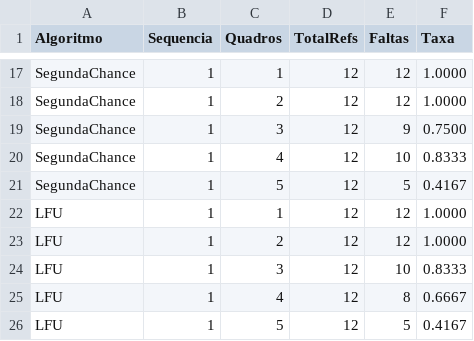
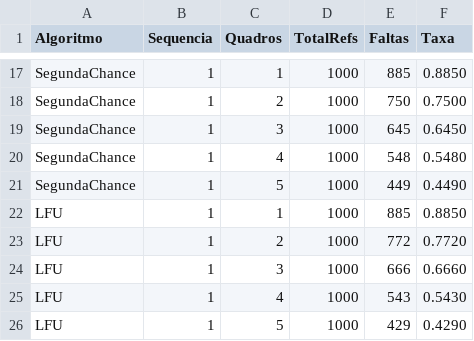
Before and after one commit to denilsonpm/paginacao, a CSV file: resultados/resultados.csv, drawn as a sheet; only a part is shown, gaps mark what is left out; the diff covers the shown part only; the diff names each change by its address in the sheet, - before the commit and + after, or states it on an @@ line.

```diff
--- a/resultados/resultados.csv
+++ b/resultados/resultados.csv
-D17:D26 (TotalRefs): 12
+D17:D26 (TotalRefs): 1000
-E17 (Faltas): 12
+E17 (Faltas): 885
-F17 (Taxa): 1.0000
+F17 (Taxa): 0.8850
-E18 (Faltas): 12
+E18 (Faltas): 750
-F18 (Taxa): 1.0000
+F18 (Taxa): 0.7500
-E19 (Faltas): 9
+E19 (Faltas): 645
-F19 (Taxa): 0.7500
+F19 (Taxa): 0.6450
-E20 (Faltas): 10
+E20 (Faltas): 548
-F20 (Taxa): 0.8333
+F20 (Taxa): 0.5480
-E21 (Faltas): 5
+E21 (Faltas): 449
-F21 (Taxa): 0.4167
+F21 (Taxa): 0.4490
-E22 (Faltas): 12
+E22 (Faltas): 885
-F22 (Taxa): 1.0000
+F22 (Taxa): 0.8850
-E23 (Faltas): 12
+E23 (Faltas): 772
-F23 (Taxa): 1.0000
+F23 (Taxa): 0.7720
-E24 (Faltas): 10
+E24 (Faltas): 666
-F24 (Taxa): 0.8333
+F24 (Taxa): 0.6660
-E25 (Faltas): 8
+E25 (Faltas): 543
-F25 (Taxa): 0.6667
+F25 (Taxa): 0.5430
-E26 (Faltas): 5
+E26 (Faltas): 429
-F26 (Taxa): 0.4167
+F26 (Taxa): 0.4290
```
Also changed, not shown: 45 edited cells elsewhere in this file, 4 other files.
